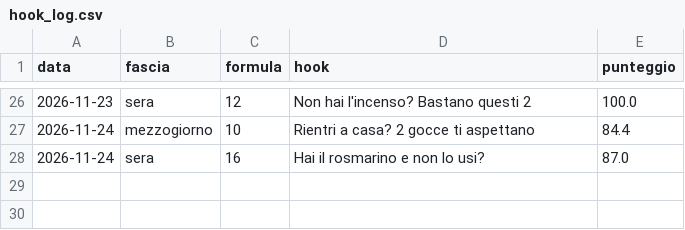
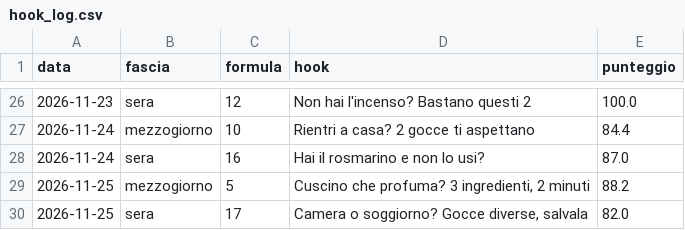
Before and after one commit to kimi1997/laviadellaromaterapia-reels, a CSV file: hook_log.csv, drawn as a sheet; only a part is shown, gaps mark what is left out; the diff names each change by its address in the sheet, - before the commit and + after, or states it on an @@ line.

```diff
--- a/hook_log.csv
+++ b/hook_log.csv
+row 29: 2026-11-25 | mezzogiorno | 5 | Cuscino che profuma? 3 ingredienti, 2 minuti | 88.2
+row 30: 2026-11-25 | sera | 17 | Camera o soggiorno? Gocce diverse, salvala | 82.0
```
Also changed, not shown: temi.csv, 14 other files.
